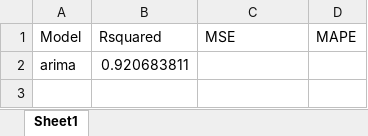
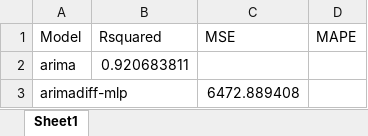
Before and after one commit to github-shaad/HYBRIDMODELS, an Excel workbook: statistics/model_statistics/model_statistics.xlsx, sheet Sheet1, drawn as a sheet; values as stored, in another font and other column widths than the file's, no borders; the diff names each change by its address in the sheet, - before the commit and + after, or states it on an @@ line.

```diff
--- a/statistics/model_statistics/model_statistics.xlsx (sheet Sheet1)
+++ b/statistics/model_statistics/model_statistics.xlsx (sheet Sheet1)
+row 3: arimadiff-mlp |  | 6472.889408
```
Also changed, not shown: 8 other files.
